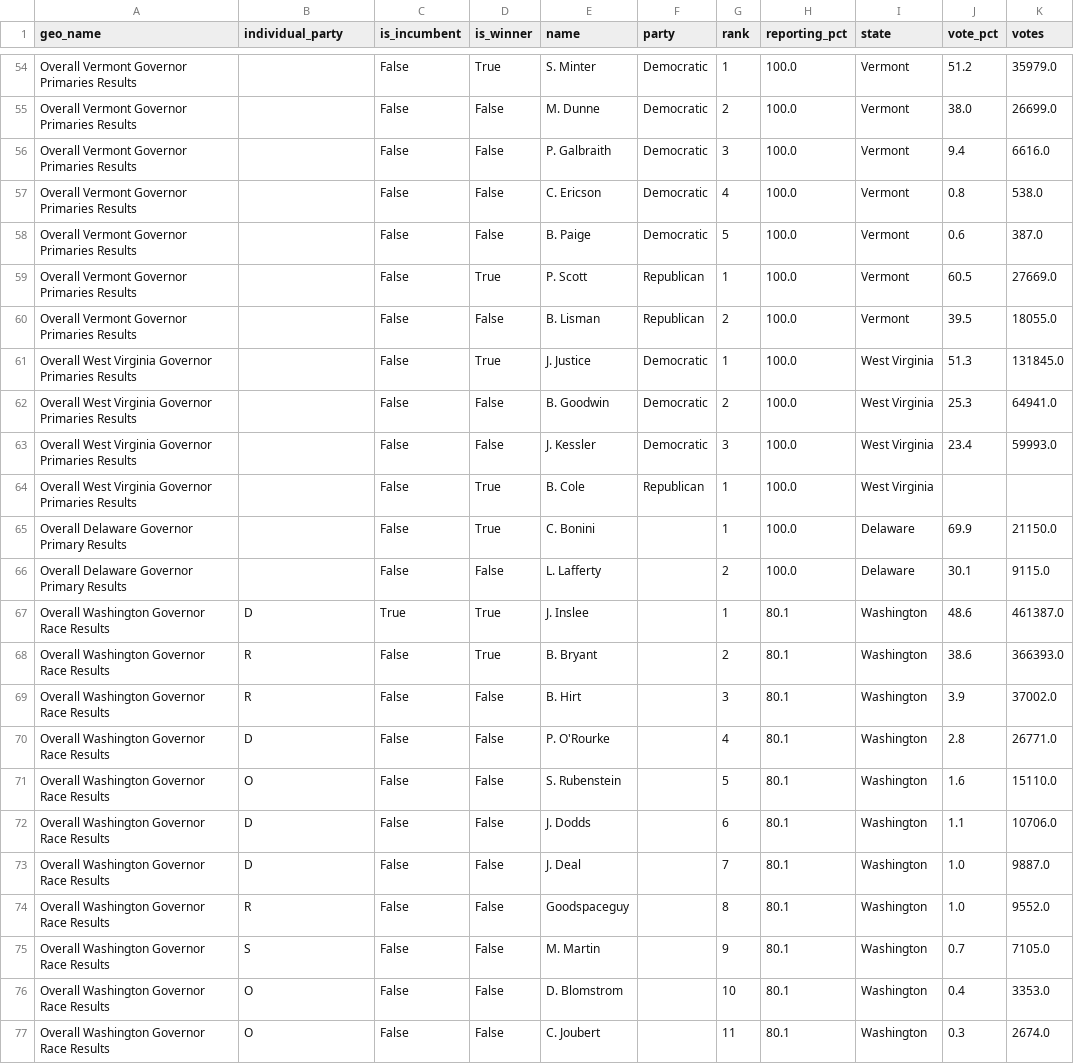
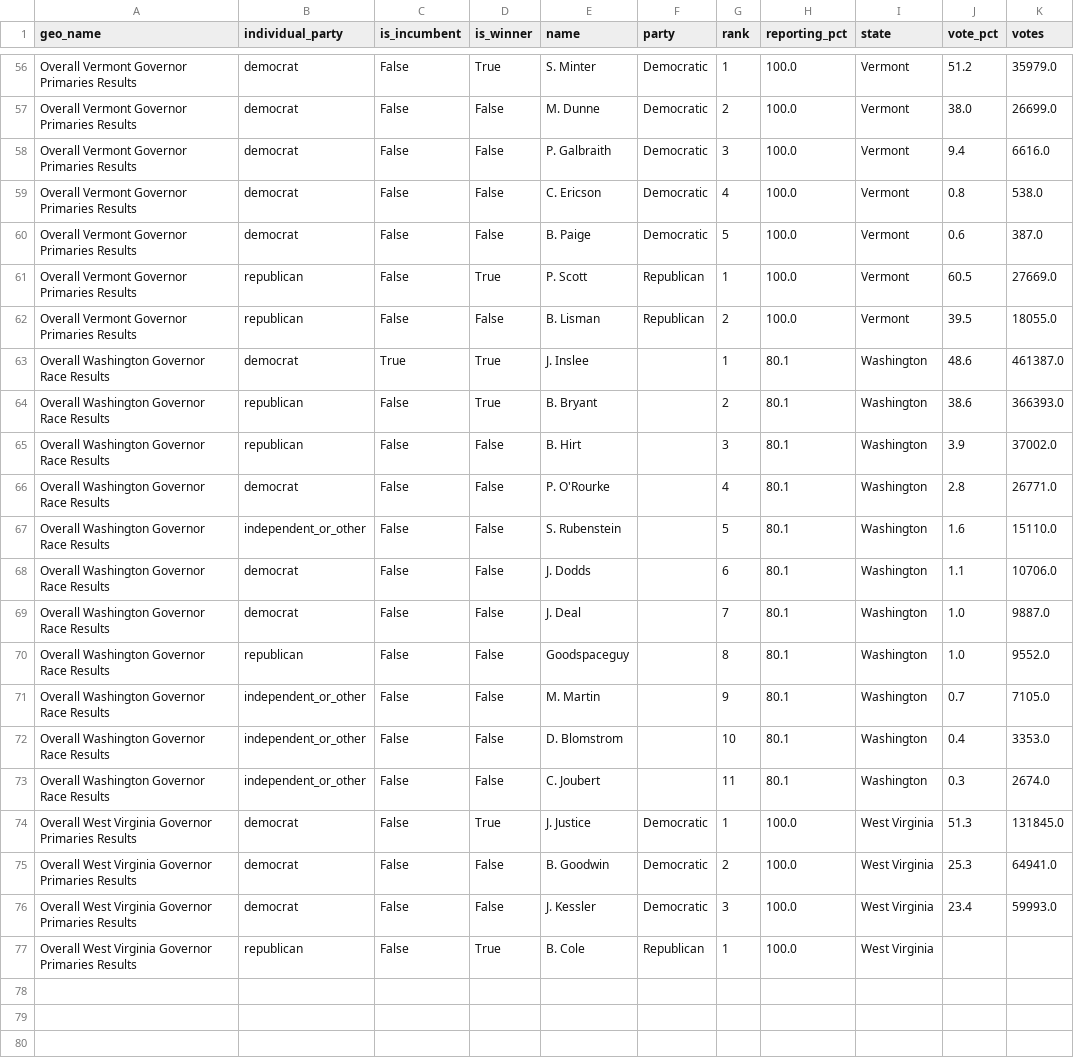
Before and after one commit to kwb1225/info201Group, a CSV file: data/governor_primaries_2016.csv, drawn as a sheet; only a part is shown, gaps mark what is left out; removed rows and columns are numbered as before the commit, all else as after; the diff covers the shown part only; the diff names each change by its address in the sheet, - before the commit and + after, or states it on an @@ line.

```diff
--- a/data/governor_primaries_2016.csv
+++ b/data/governor_primaries_2016.csv
-B56:B60 (individual_party): (empty)
+B56:B60 (individual_party): democrat
-B61:B62 (individual_party): (empty)
+B61:B62 (individual_party): republican
-row 61: Overall West Virginia Governor Primaries Results |  | False | True | J. Justice | Democratic | 1 | 100.0 | West Virginia | 51.3 | 131845.0
-row 62: Overall West Virginia Governor Primaries Results |  | False | False | B. Goodwin | Democratic | 2 | 100.0 | West Virginia | 25.3 | 64941.0
-row 63: Overall West Virginia Governor Primaries Results |  | False | False | J. Kessler | Democratic | 3 | 100.0 | West Virginia | 23.4 | 59993.0
-row 64: Overall West Virginia Governor Primaries Results |  | False | True | B. Cole | Republican | 1 | 100.0 | West Virginia
-row 65: Overall Delaware Governor Primary Results |  | False | True | C. Bonini |  | 1 | 100.0 | Delaware | 69.9 | 21150.0
-row 66: Overall Delaware Governor Primary Results |  | False | False | L. Lafferty |  | 2 | 100.0 | Delaware | 30.1 | 9115.0
-B63 (individual_party): D
+B63 (individual_party): democrat
-B64:B65 (individual_party): R
+B64:B65 (individual_party): republican
-B66 (individual_party): D
+B66 (individual_party): democrat
-B67 (individual_party): O
+B67 (individual_party): independent_or_other
-B68:B69 (individual_party): D
+B68:B69 (individual_party): democrat
-B70 (individual_party): R
+B70 (individual_party): republican
-B71 (individual_party): S
+B71 (individual_party): independent_or_other
-B72:B73 (individual_party): O
+B72:B73 (individual_party): independent_or_other
+row 74: Overall West Virginia Governor Primaries Results | democrat | False | True | J. Justice | Democratic | 1 | 100.0 | West Virginia | 51.3 | 131845.0
+row 75: Overall West Virginia Governor Primaries Results | democrat | False | False | B. Goodwin | Democratic | 2 | 100.0 | West Virginia | 25.3 | 64941.0
+row 76: Overall West Virginia Governor Primaries Results | democrat | False | False | J. Kessler | Democratic | 3 | 100.0 | West Virginia | 23.4 | 59993.0
+row 77: Overall West Virginia Governor Primaries Results | republican | False | True | B. Cole | Republican | 1 | 100.0 | West Virginia
```
Also changed, not shown: 2 added rows and 52 edited cells elsewhere in this file, data/ballot_measures_2016.csv, data/governor_general_election_2016.csv, 17 other files.
